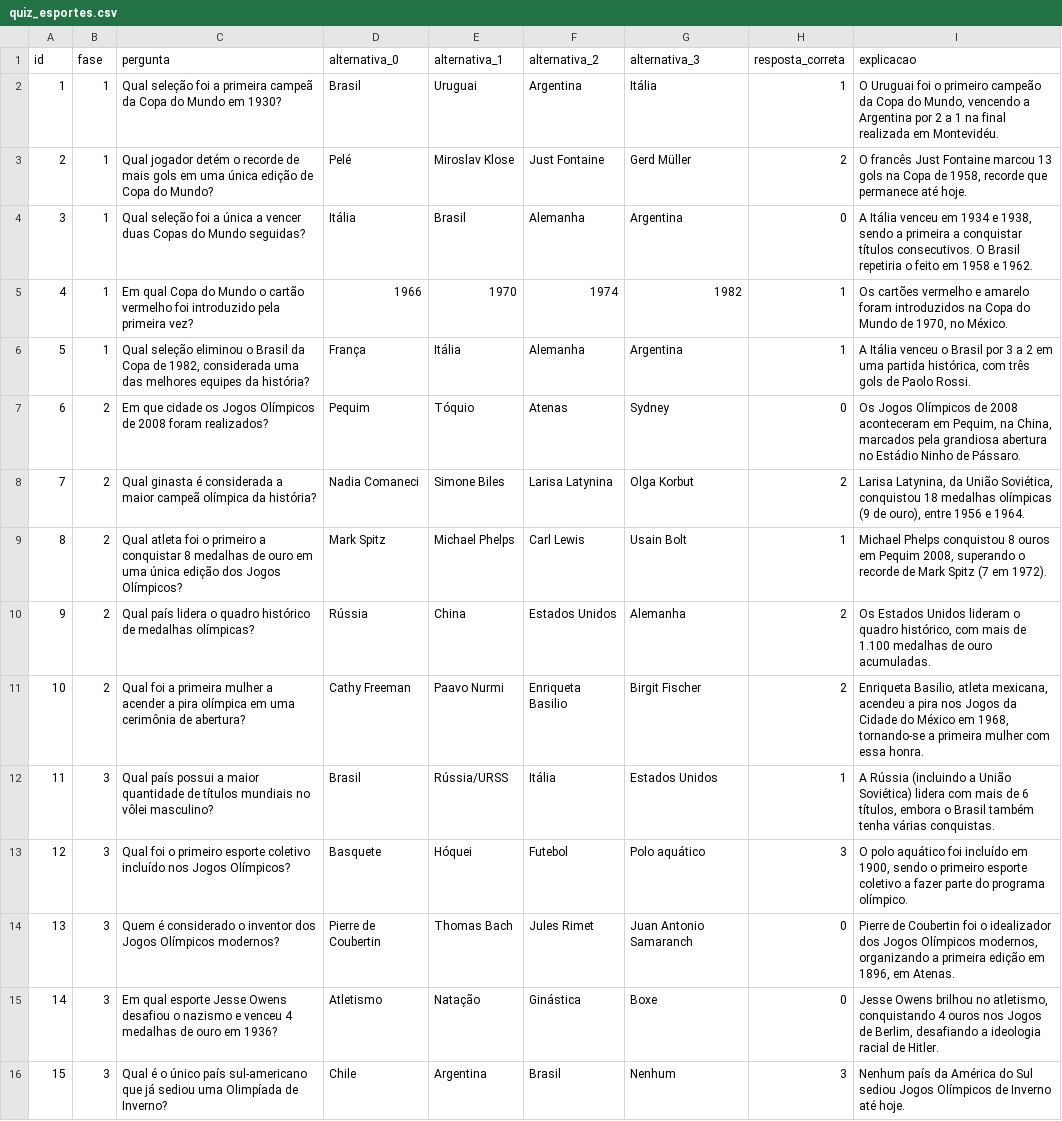
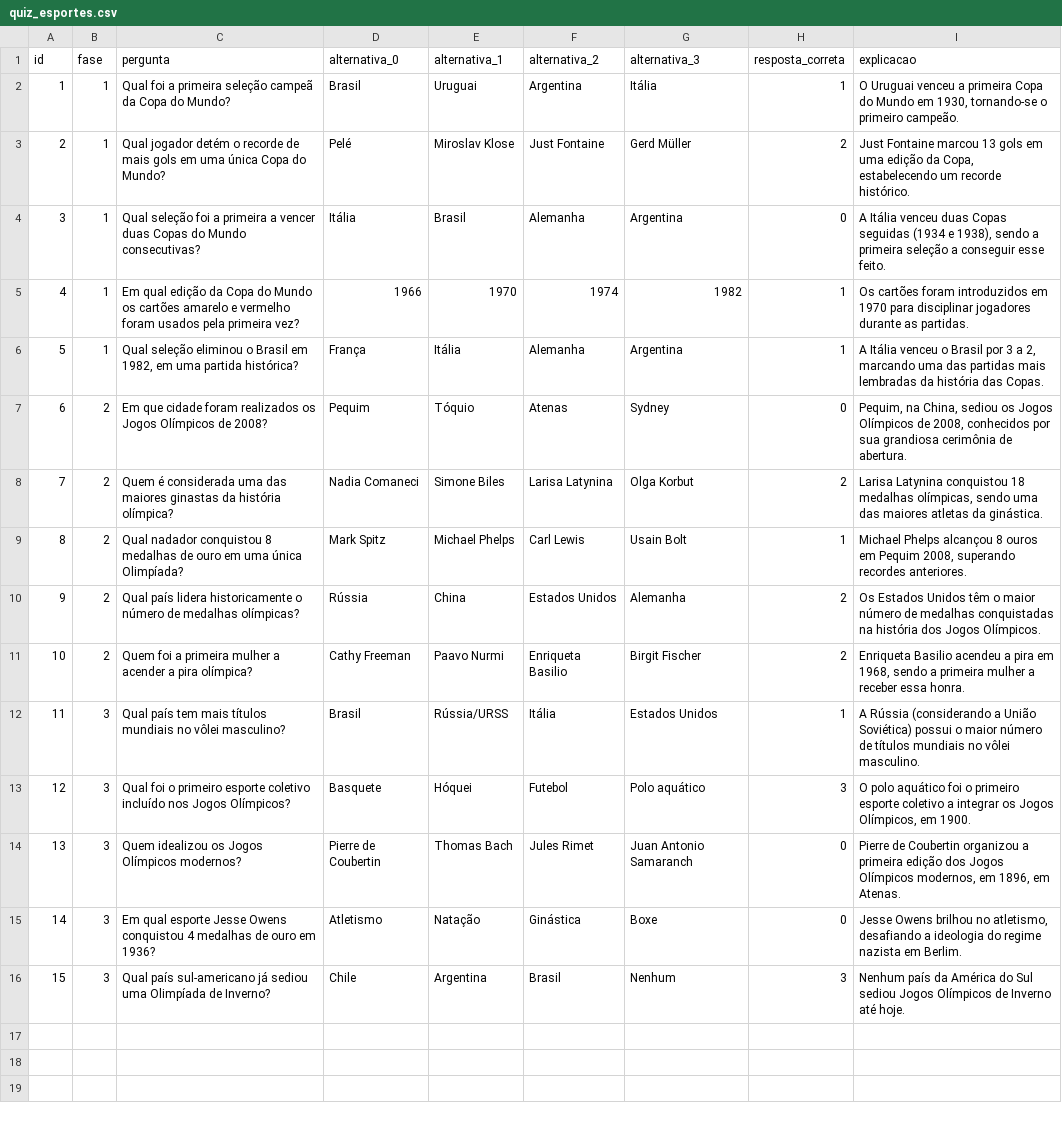
Before and after one commit to JovensTalentosIFFC/quizjs, a CSV file: src/assets/quiz_esportes.csv, drawn as a sheet; the diff names each change by its address in the sheet, - before the commit and + after, or states it on an @@ line.

```diff
--- a/src/assets/quiz_esportes.csv
+++ b/src/assets/quiz_esportes.csv
-C2 (pergunta): Qual seleção foi a primeira campeã da Copa do Mundo em 1930?
+C2 (pergunta): Qual foi a primeira seleção campeã da Copa do Mundo?
-I2 (explicacao): O Uruguai foi o primeiro campeão da Copa do Mundo, vencendo a Argentina por 2 a 1 na final realizada em Montevidéu.
+I2 (explicacao): O Uruguai venceu a primeira Copa do Mundo em 1930, tornando-se o primeiro campeão.
-C3 (pergunta): …uma única edição de Copa do…
+C3 (pergunta): …uma única Copa do…
-I3 (explicacao): O francês Just Fontaine marcou 13 gols na Copa de 1958, recorde que permanece até hoje.
+I3 (explicacao): Just Fontaine marcou 13 gols em uma edição da Copa, estabelecendo um recorde histórico.
-C4 (pergunta): …foi a única a vencer duas Copas do Mundo seguidas?
+C4 (pergunta): …foi a primeira a vencer duas Copas do Mundo consecutivas?
-I4 (explicacao): …Itália venceu em 1934 e 1938, sendo a primeira a conquistar títulos consecutivos. O Brasil repetiria o feito em 1958 e 1962.
+I4 (explicacao): …Itália venceu duas Copas seguidas (1934 e 1938), sendo a primeira seleção a conseguir esse feito.
-C5 (pergunta): Em qual Copa do Mundo o cartão vermelho foi introduzido pela primeira…
+C5 (pergunta): Em qual edição da Copa do Mundo os cartões amarelo e vermelho foram usados pela primeira…
-I5 (explicacao): Os cartões vermelho e amarelo foram introduzidos na Copa do Mundo de 1970, no México.
+I5 (explicacao): Os cartões foram introduzidos em 1970 para disciplinar jogadores durante as partidas.
-C6 (pergunta): …o Brasil da Copa de 1982, considerada uma das melhores equipes da história?
+C6 (pergunta): …o Brasil em 1982, em uma partida histórica?
-I6 (explicacao): …3 a 2 em uma partida histórica, com três gols de Paolo Rossi.
+I6 (explicacao): …3 a 2, marcando uma das partidas mais lembradas da história das Copas.
-C7 (pergunta): …que cidade os Jogos Olímpicos de 2008 foram realizados?
+C7 (pergunta): …que cidade foram realizados os Jogos Olímpicos de 2008?
-I7 (explicacao): Os Jogos Olímpicos de 2008 aconteceram em Pequim, na China, marcados pela grandiosa abertura no Estádio Ninho de Pássaro.
+I7 (explicacao): Pequim, na China, sediou os Jogos Olímpicos de 2008, conhecidos por sua grandiosa cerimônia de abertura.
-C8 (pergunta): Qual ginasta é considerada a maior campeã olímpica da história?
+C8 (pergunta): Quem é considerada uma das maiores ginastas da história olímpica?
-I8 (explicacao): Larisa Latynina, da União Soviética, conquistou 18 medalhas olímpicas (9 de ouro), entre 1956 e 1964.
+I8 (explicacao): Larisa Latynina conquistou 18 medalhas olímpicas, sendo uma das maiores atletas da ginástica.
-C9 (pergunta): Qual atleta foi o primeiro a conquistar 8 medalhas de ouro em uma única edição dos Jogos Olímpicos?
+C9 (pergunta): Qual nadador conquistou 8 medalhas de ouro em uma única Olimpíada?
-I9 (explicacao): Michael Phelps conquistou 8 ouros em Pequim 2008, superando o recorde de Mark Spitz (7 em 1972).
+I9 (explicacao): Michael Phelps alcançou 8 ouros em Pequim 2008, superando recordes anteriores.
-C10 (pergunta): …país lidera o quadro histórico de medalhas…
+C10 (pergunta): …país lidera historicamente o número de medalhas…
-I10 (explicacao): …Estados Unidos lideram o quadro histórico, com mais de 1.100 medalhas de ouro acumuladas.
+I10 (explicacao): …Estados Unidos têm o maior número de medalhas conquistadas na história dos Jogos Olímpicos.
-C11 (pergunta): Qual foi a primeira mulher a acender a pira olímpica em uma cerimônia de abertura?
+C11 (pergunta): Quem foi a primeira mulher a acender a pira olímpica?
-I11 (explicacao): Enriqueta Basilio, atleta mexicana, acendeu a pira nos Jogos da Cidade do México em 1968, tornando-se a primeira mulher com essa honra.
+I11 (explicacao): Enriqueta Basilio acendeu a pira em 1968, sendo a primeira mulher a receber essa honra.
-C12 (pergunta): Qual país possui a maior quantidade de títulos mundiais…
+C12 (pergunta): Qual país tem mais títulos mundiais…
-I12 (explicacao): A Rússia (incluindo a União Soviética) lidera com mais de 6 títulos, embora o Brasil também tenha várias conquistas.
+I12 (explicacao): A Rússia (considerando a União Soviética) possui o maior número de títulos mundiais no vôlei masculino.
-I13 (explicacao): …aquático foi incluído em 1900, sendo o primeiro esporte coletivo a fazer parte do programa olímpico.
+I13 (explicacao): …aquático foi o primeiro esporte coletivo a integrar os Jogos Olímpicos, em 1900.
-C14 (pergunta): Quem é considerado o inventor dos Jogos Olímpicos…
+C14 (pergunta): Quem idealizou os Jogos Olímpicos…
-I14 (explicacao): …de Coubertin foi o idealizador dos Jogos Olímpicos modernos, organizando a primeira edição em 1896,…
+I14 (explicacao): …de Coubertin organizou a primeira edição dos Jogos Olímpicos modernos, em 1896,…
-C15 (pergunta): …Jesse Owens desafiou o nazismo e venceu 4 medalhas…
+C15 (pergunta): …Jesse Owens conquistou 4 medalhas…
-I15 (explicacao): …no atletismo, conquistando 4 ouros nos Jogos de Berlim, desafiando a ideologia racial de Hitler.
+I15 (explicacao): …no atletismo, desafiando a ideologia do regime nazista em Berlim.
-C16 (pergunta): Qual é o único país sul-americano que já sediou…
+C16 (pergunta): Qual país sul-americano já sediou…
```
Also changed, not shown: src/assets/quiz_natureza.csv, src/assets/quiz_tecnologia.csv, 5 other files.
